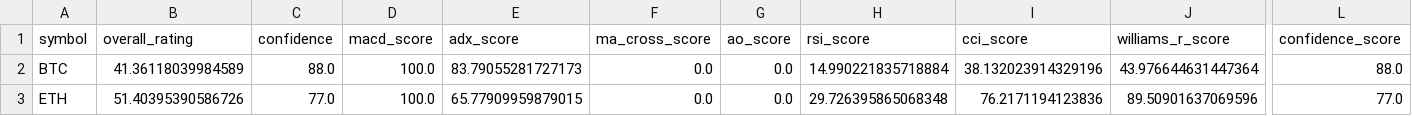
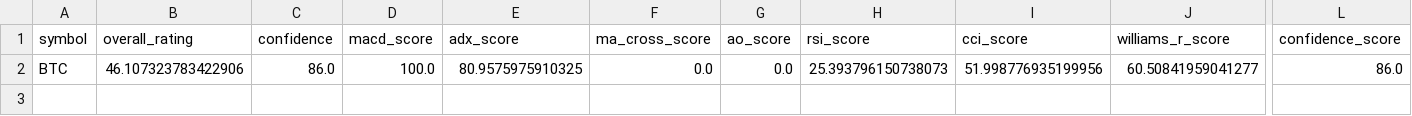
Before and after one commit to cr7pto0-py/crypto-tech-agent, a CSV file: crypto_top20_ratings.csv, drawn as a sheet; only a part is shown, gaps mark what is left out; rows hold the shown columns only; the diff names each change by its address in the sheet, - before the commit and + after, or states it on an @@ line.

```diff
--- a/crypto_top20_ratings.csv
+++ b/crypto_top20_ratings.csv
-B2 (overall_rating): 41.36118039984589
+B2 (overall_rating): 46.107323783422906
-C2 (confidence): 88.0
+C2 (confidence): 86.0
-E2 (adx_score): 83.79055281727173
+E2 (adx_score): 80.9575975910325
-H2 (rsi_score): 14.990221835718884
+H2 (rsi_score): 25.393796150738073
-I2 (cci_score): 38.132023914329196
+I2 (cci_score): 51.998776935199956
-J2 (williams_r_score): 43.976644631447364
+J2 (williams_r_score): 60.50841959041277
-L2 (confidence_score): 88.0
+L2 (confidence_score): 86.0
-row 3: ETH | 51.40395390586726 | 77.0 | 100.0 | 65.77909959879015 | 0.0 | 0.0 | 29.726395865068348 | 76.2171194123836 | 89.50901637069596 | 77.0
```
